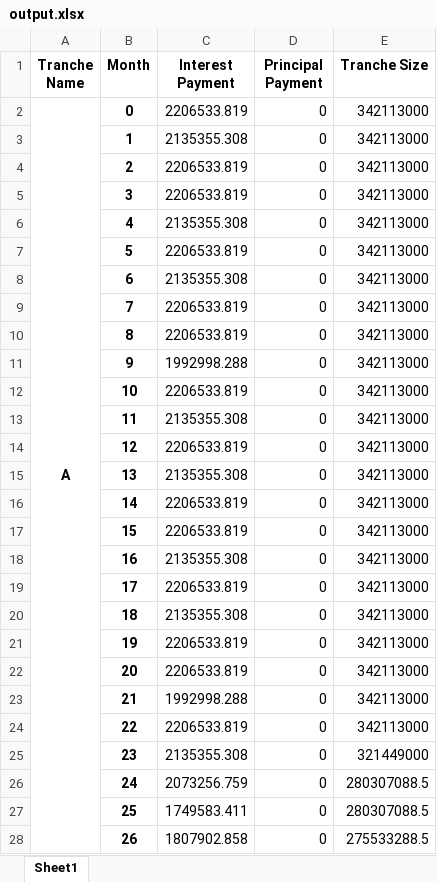
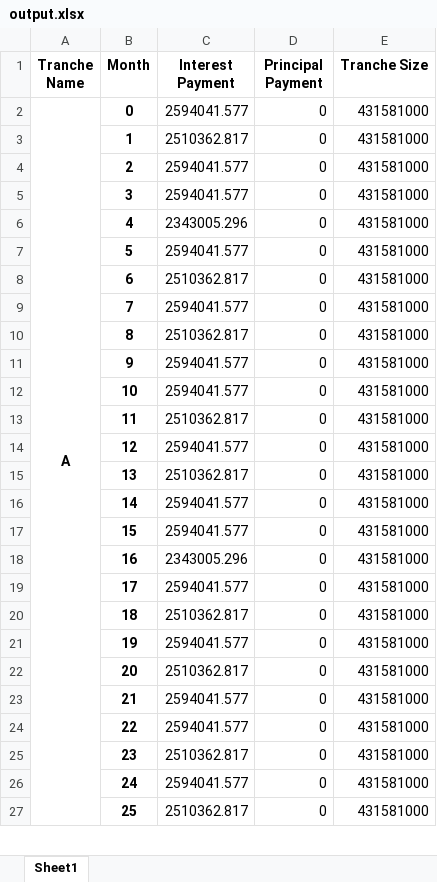
Before and after one commit to sdufays/Finance-Simulations-2023, an Excel workbook: output.xlsx, sheet Sheet1, drawn as a sheet; only a part is shown; values as stored, in another font and other column widths than the file's, no borders; removed rows and columns are numbered as before the commit, all else as after; the diff covers the shown part only; the diff names each change by its address in the sheet, - before the commit and + after, or states it on an @@ line.

```diff
--- a/output.xlsx (sheet Sheet1)
+++ b/output.xlsx (sheet Sheet1)
-C2 (Interest Payment): 2206533.819
+C2 (Interest Payment): 2594041.577
-E2:E24 (Tranche Size): 342113000
+E2:E24 (Tranche Size): 431581000
-C3 (Interest Payment): 2135355.308
+C3 (Interest Payment): 2510362.817
-C4:C5 (Interest Payment): 2206533.819
+C4:C5 (Interest Payment): 2594041.577
-C6 (Interest Payment): 2135355.308
+C6 (Interest Payment): 2343005.296
-C7 (Interest Payment): 2206533.819
+C7 (Interest Payment): 2594041.577
-C8 (Interest Payment): 2135355.308
+C8 (Interest Payment): 2510362.817
-C9 (Interest Payment): 2206533.819
+C9 (Interest Payment): 2594041.577
-C10 (Interest Payment): 2206533.819
+C10 (Interest Payment): 2510362.817
-C11 (Interest Payment): 1992998.288
+C11 (Interest Payment): 2594041.577
-C12 (Interest Payment): 2206533.819
+C12 (Interest Payment): 2594041.577
-C13 (Interest Payment): 2135355.308
+C13 (Interest Payment): 2510362.817
-C14 (Interest Payment): 2206533.819
+C14 (Interest Payment): 2594041.577
-C15 (Interest Payment): 2135355.308
+C15 (Interest Payment): 2510362.817
-C16:C17 (Interest Payment): 2206533.819
+C16:C17 (Interest Payment): 2594041.577
-C18 (Interest Payment): 2135355.308
+C18 (Interest Payment): 2343005.296
-C19 (Interest Payment): 2206533.819
+C19 (Interest Payment): 2594041.577
-C20 (Interest Payment): 2135355.308
+C20 (Interest Payment): 2510362.817
-C21 (Interest Payment): 2206533.819
+C21 (Interest Payment): 2594041.577
-C22 (Interest Payment): 2206533.819
+C22 (Interest Payment): 2510362.817
-C23 (Interest Payment): 1992998.288
+C23 (Interest Payment): 2594041.577
-C24 (Interest Payment): 2206533.819
+C24 (Interest Payment): 2594041.577
-C25 (Interest Payment): 2135355.308
+C25 (Interest Payment): 2510362.817
-E25 (Tranche Size): 321449000
+E25 (Tranche Size): 431581000
-C26 (Interest Payment): 2073256.759
+C26 (Interest Payment): 2594041.577
-E26:E27 (Tranche Size): 280307088.5
+E26:E27 (Tranche Size): 431581000
-C27 (Interest Payment): 1749583.411
+C27 (Interest Payment): 2510362.817
-row 28:  | 26 | 1807902.858 | 0 | 275533288.5
```
Also changed, not shown: 63 added rows, 62 removed rows and 350 edited cells elsewhere in this sheet, 8 other files.
